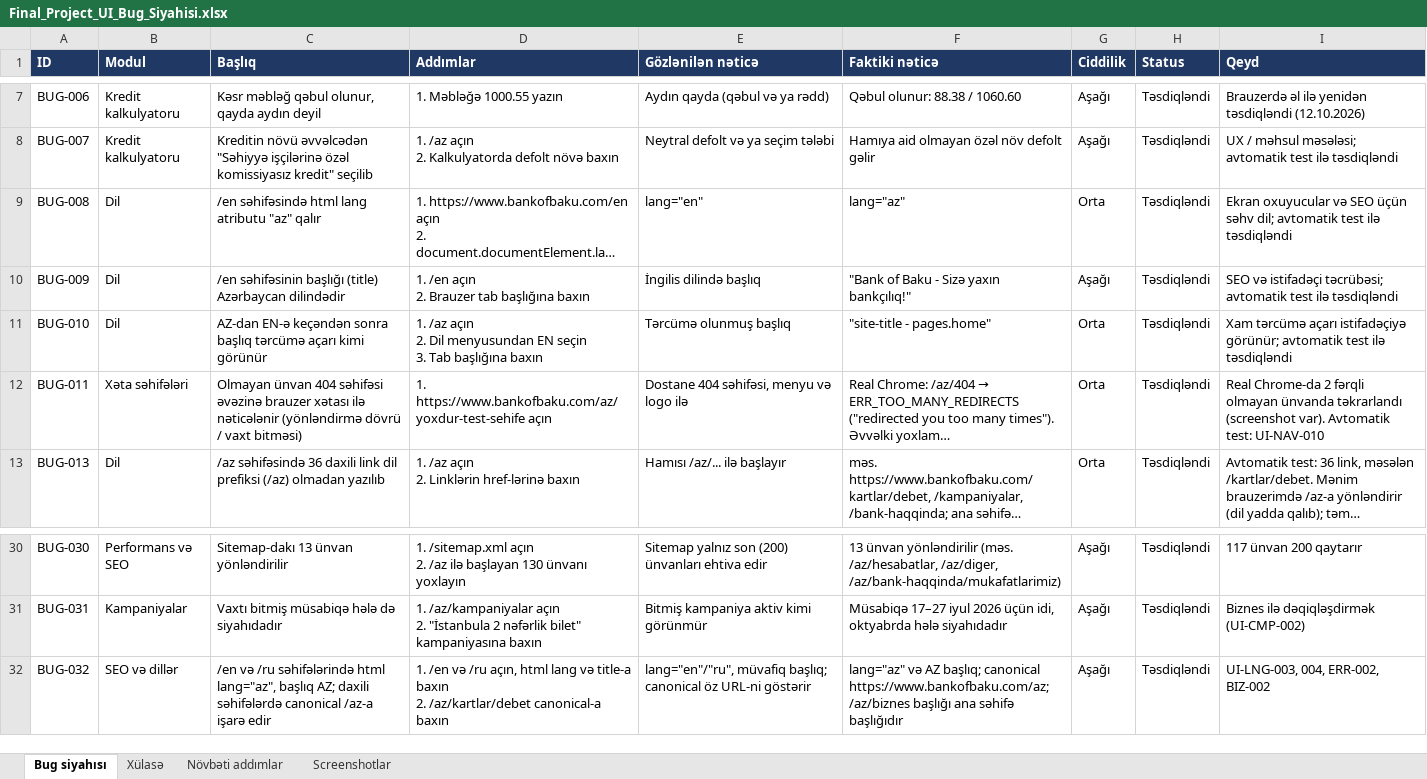
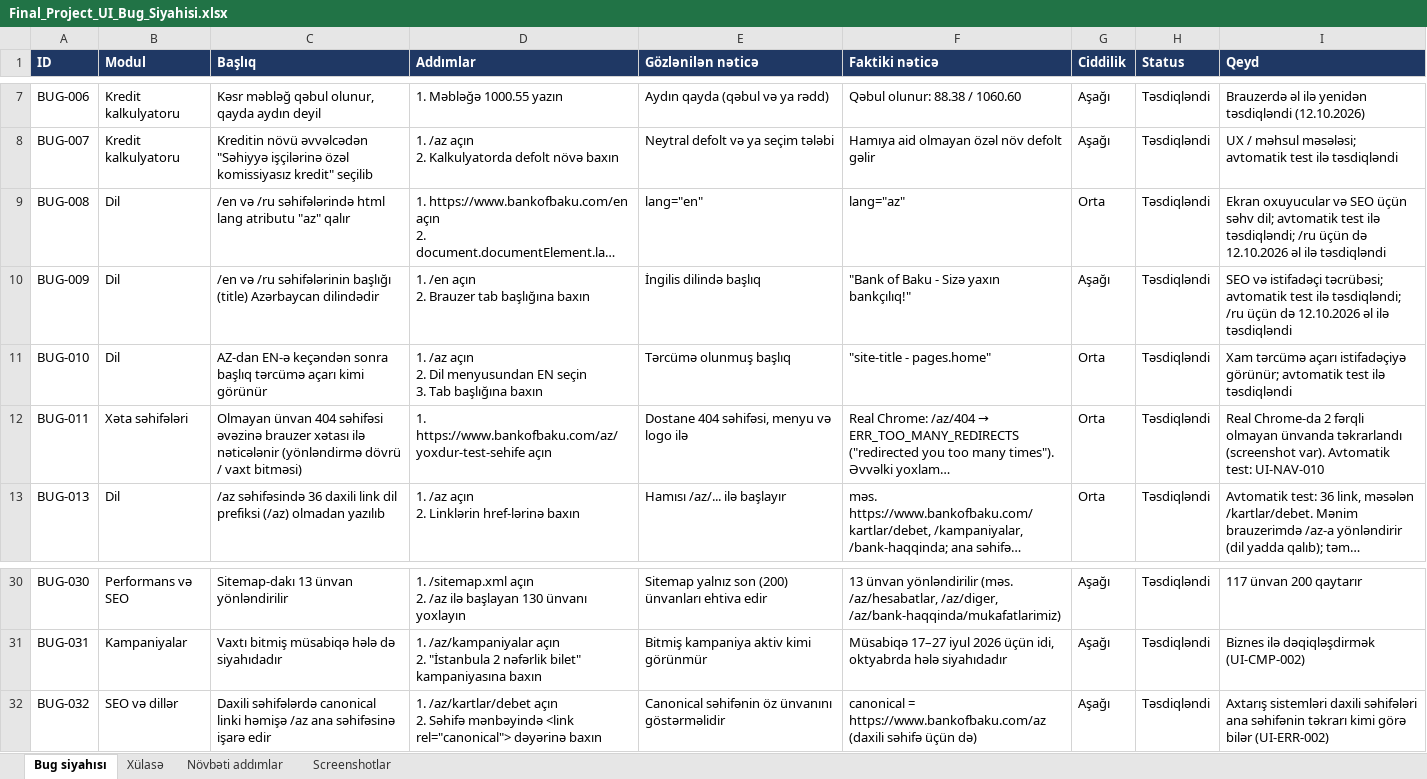
Before and after one commit to GunayJafarovaQA/BankOfBaku-QA-Final, an Excel workbook: docs/Final_Project_UI_Bug_Siyahisi.xlsx, sheet Bug siyahısı, drawn as a sheet; only a part is shown, gaps mark what is left out; long unchanged cells end in …; values as stored, in another font and other column widths than the file's, no borders; charts and pictures not drawn; ↵ is a line break in a cell; the diff names each change by its address in the sheet, - before the commit and + after, or states it on an @@ line.

Commit message:
Finalize UI docs and bug list

```diff
--- a/docs/Final_Project_UI_Bug_Siyahisi.xlsx (sheet Bug siyahısı)
+++ b/docs/Final_Project_UI_Bug_Siyahisi.xlsx (sheet Bug siyahısı)
-C9 (Başlıq): /en səhifəsində html lang…
+C9 (Başlıq): /en və /ru səhifələrində html lang…
-I9 (Qeyd): …test ilə təsdiqləndi
+I9 (Qeyd): …test ilə təsdiqləndi; /ru üçün də 12.10.2026 əl ilə təsdiqləndi
-C10 (Başlıq): /en səhifəsinin başlığı (title)…
+C10 (Başlıq): /en və /ru səhifələrinin başlığı (title)…
-I10 (Qeyd): …test ilə təsdiqləndi
+I10 (Qeyd): …test ilə təsdiqləndi; /ru üçün də 12.10.2026 əl ilə təsdiqləndi
-C32 (Başlıq): /en və /ru səhifələrində html lang="az", başlıq AZ; daxili səhifələrdə canonical /az-a işarə edir
+C32 (Başlıq): Daxili səhifələrdə canonical linki həmişə /az ana səhifəsinə işarə edir
-D32 (Addımlar): 1. /en və /ru açın, html lang və title-a baxın ↵ 2. /az/kartlar/debet canonical-a baxın
+D32 (Addımlar): 1. /az/kartlar/debet açın ↵ 2. Səhifə mənbəyində <link rel="canonical"> dəyərinə baxın
-E32 (Gözlənilən nəticə): lang="en"/"ru", müvafiq başlıq; canonical öz URL-ni göstərir
+E32 (Gözlənilən nəticə): Canonical səhifənin öz ünvanını göstərməlidir
-F32 (Faktiki nəticə): lang="az" və AZ başlıq; canonical https://www.bankofbaku.com/az; /az/biznes başlığı ana səhifə başlığıdır
+F32 (Faktiki nəticə): canonical = https://www.bankofbaku.com/az (daxili səhifə üçün də)
-I32 (Qeyd): UI-LNG-003, 004, ERR-002, BIZ-002
+I32 (Qeyd): Axtarış sistemləri daxili səhifələri ana səhifənin təkrarı kimi görə bilər (UI-ERR-002)
```
Also changed, not shown: charts or pictures, docs/Final_Project_UI_Test_Cases.xlsx.
